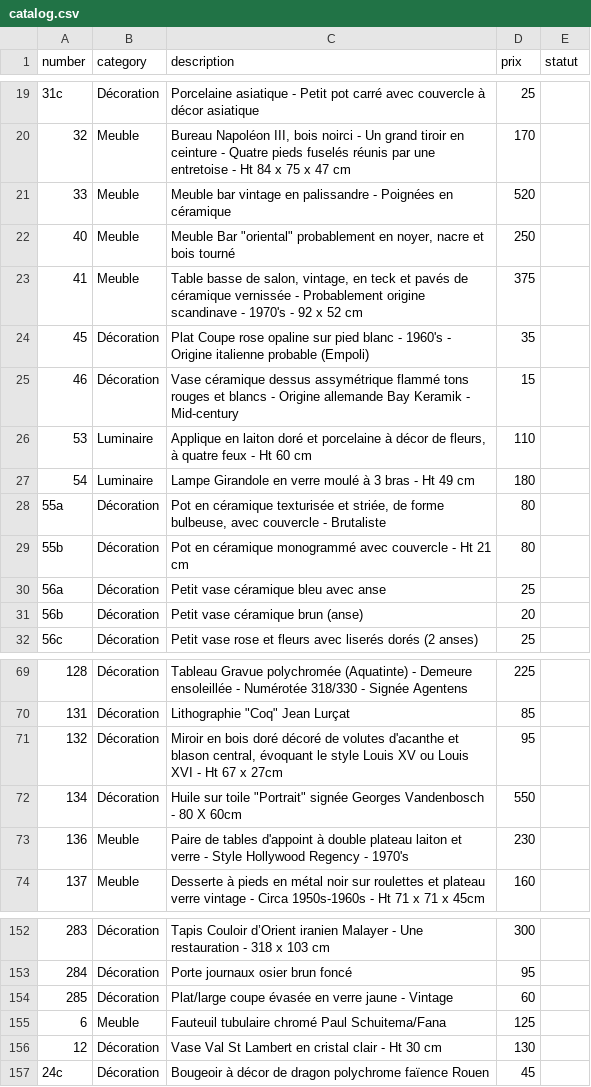
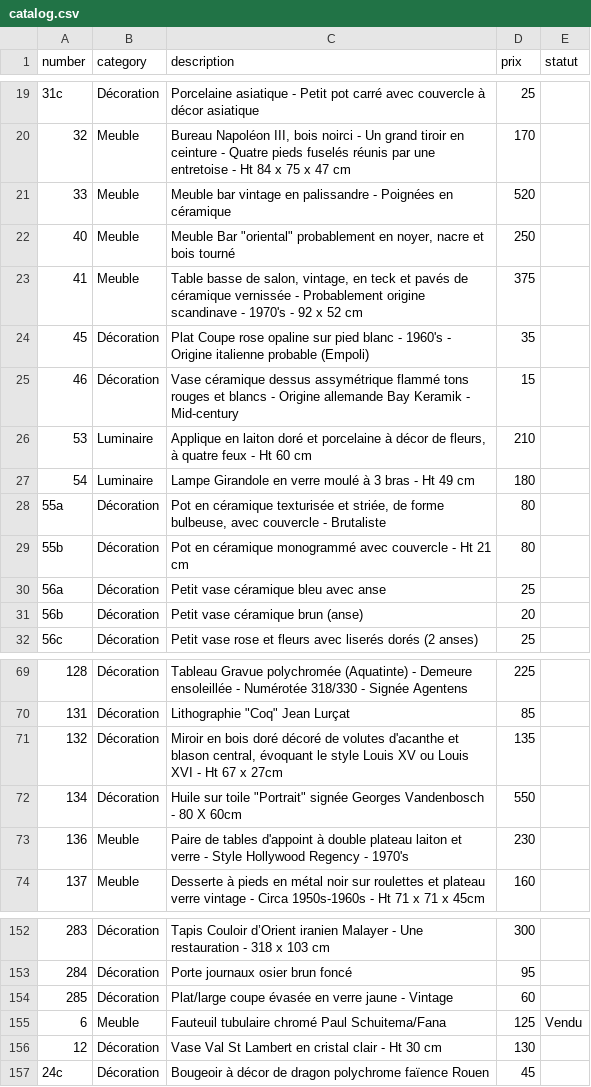
Before and after one commit to htdev-clients/atelier-sauvage, a CSV file: _database/catalog.csv, drawn as a sheet; only a part is shown, gaps mark what is left out.

Commit message:
catalog update

```diff
--- a/_database/catalog.csv
+++ b/_database/catalog.csv
@@ -25,3 +25,3 @@
 46;Décoration;Vase céramique dessus assymétrique flammé tons rouges et blancs - Origine allemande Bay Keramik - Mid-century;15;
-53;Luminaire;Applique en laiton doré et porcelaine à décor de fleurs, à quatre feux - Ht 60 cm ;110;
+53;Luminaire;Applique en laiton doré et porcelaine à décor de fleurs, à quatre feux - Ht 60 cm ;210;
 54;Luminaire;Lampe Girandole en verre moulé à 3 bras - Ht 49 cm;180;
@@ -70,3 +70,3 @@
 131;Décoration;"Lithographie ""Coq"" Jean Lurçat";85;
-132;Décoration;Miroir en bois doré décoré de volutes d'acanthe et blason central, évoquant le style Louis XV ou Louis XVI - Ht 67 x 27cm;95;
+132;Décoration;Miroir en bois doré décoré de volutes d'acanthe et blason central, évoquant le style Louis XV ou Louis XVI - Ht 67 x 27cm;135;
 134;Décoration;"Huile sur toile ""Portrait"" signée Georges Vandenbosch - 80 X 60cm";550;
@@ -154,3 +154,3 @@
 285;Décoration;Plat/large coupe évasée en verre jaune - Vintage;60;
-6;Meuble;Fauteuil tubulaire chromé Paul Schuitema/Fana ;125;
+6;Meuble;Fauteuil tubulaire chromé Paul Schuitema/Fana ;125;Vendu
 12;Décoration;Vase Val St Lambert en cristal clair - Ht 30 cm;130;
```
